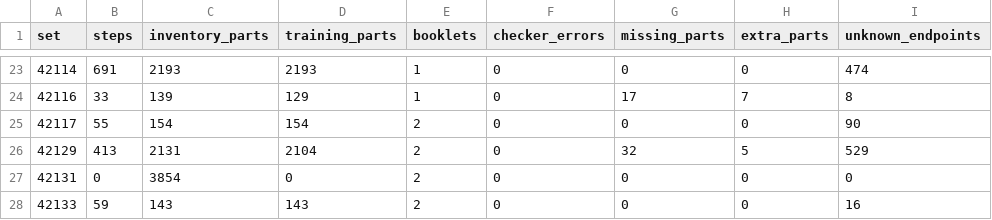
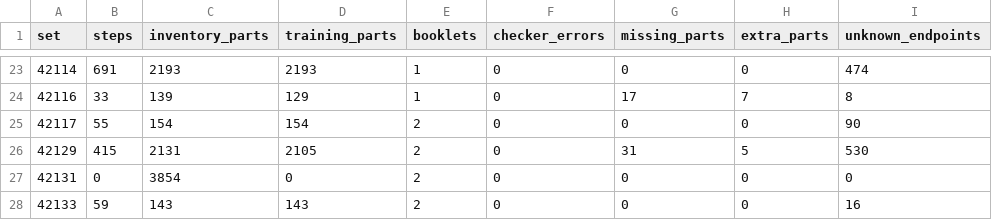
Before and after one commit to Denisuper/Lego-AI, a CSV file: docs/dataset_status.csv, drawn as a sheet; only a part is shown, gaps mark what is left out; the diff names each change by its address in the sheet, - before the commit and + after, or states it on an @@ line.

Commit message:
Restore Zetros source steps 24 and 25

```diff
--- a/docs/dataset_status.csv
+++ b/docs/dataset_status.csv
-B26 (steps): 413
+B26 (steps): 415
-D26 (training_parts): 2104
+D26 (training_parts): 2105
-G26 (missing_parts): 32
+G26 (missing_parts): 31
-I26 (unknown_endpoints): 529
+I26 (unknown_endpoints): 530
```
Also changed, not shown: 2 other files.
